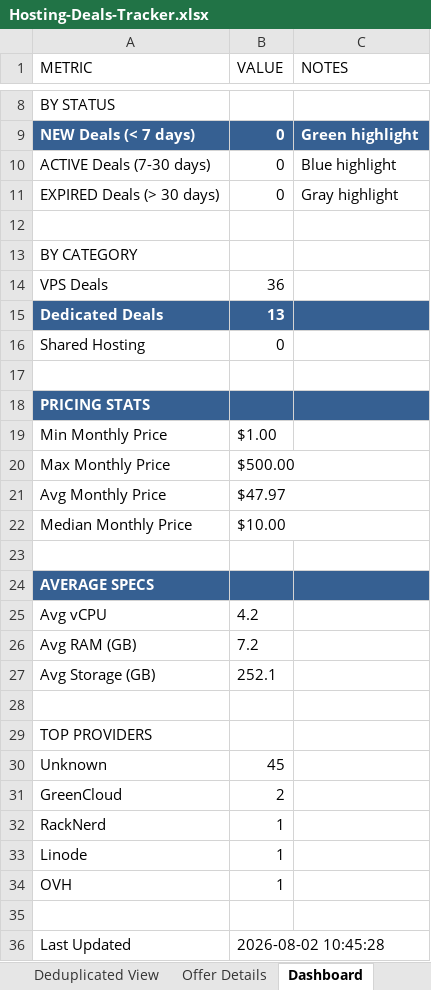
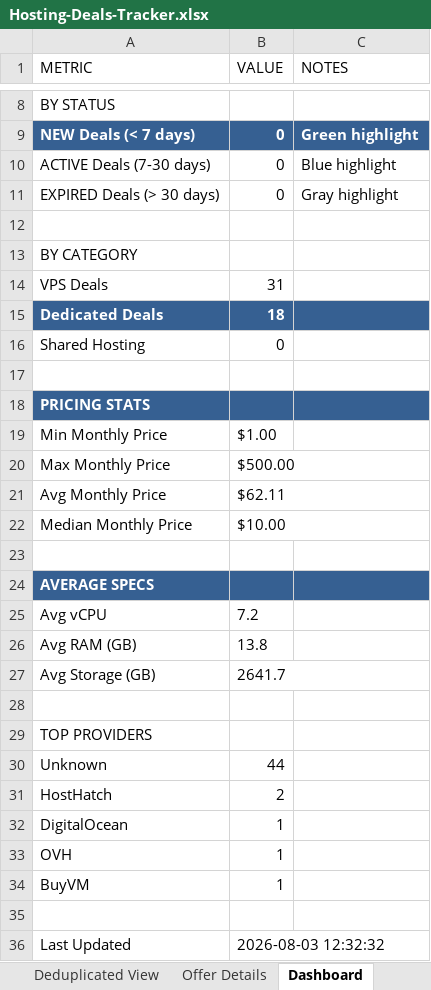
Before and after one commit to bojak83318/hosting-deals-tracker, an Excel workbook: output/Hosting-Deals-Tracker.xlsx, sheet Dashboard, drawn as a sheet; only a part is shown, gaps mark what is left out; values as stored, in another font and other column widths than the file's, no borders; removed rows and columns are numbered as before the commit, all else as after; the diff names each change by its address in the sheet, - before the commit and + after, or states it on an @@ line.

```diff
--- a/output/Hosting-Deals-Tracker.xlsx (sheet Dashboard)
+++ b/output/Hosting-Deals-Tracker.xlsx (sheet Dashboard)
-B14 (VALUE): 36
+B14 (VALUE): 31
-B15 (VALUE): 13
+B15 (VALUE): 18
-B21 (VALUE): $47.97
+B21 (VALUE): $62.11
-B25 (VALUE): 4.2
+B25 (VALUE): 7.2
-B26 (VALUE): 7.2
+B26 (VALUE): 13.8
-B27 (VALUE): 252.1
+B27 (VALUE): 2641.7
-B30 (VALUE): 45
+B30 (VALUE): 44
-A31 (METRIC): GreenCloud
+A31 (METRIC): HostHatch
-row 32: RackNerd | 1
-A32 (METRIC): Linode
+A32 (METRIC): DigitalOcean
+row 34: BuyVM | 1
-B36 (VALUE): 2026-08-02 10:45:28
+B36 (VALUE): 2026-08-03 12:32:32
```
Also changed, not shown: sheet Raw Data, sheet Deals Tracker, sheet Deduplicated View, sheet Offer Details, 1 other file.
